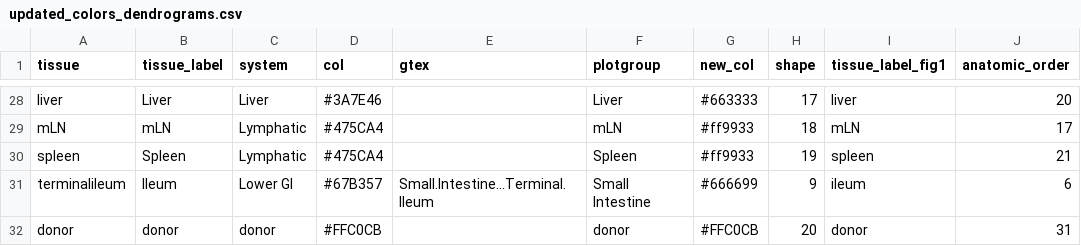
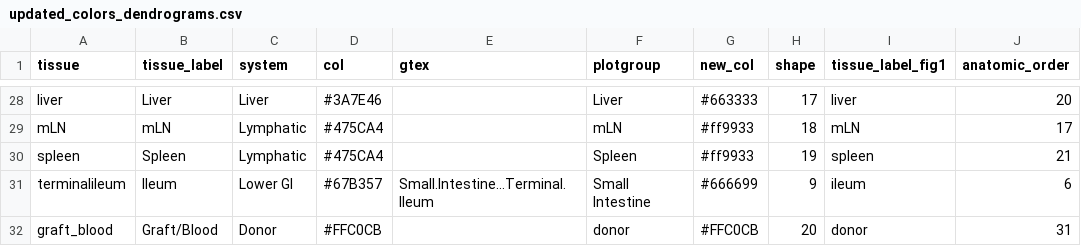
Before and after one commit to vdblab/Dewolf-TCR-landscape-2022, a CSV file: data/updated_colors_dendrograms.csv, drawn as a sheet; only a part is shown, gaps mark what is left out.

```diff
--- a/data/updated_colors_dendrograms.csv
+++ b/data/updated_colors_dendrograms.csv
@@ -31,2 +31,2 @@ spleen,Spleen,Lymphatic,#475CA4,,Spleen,#ff9933,19,spleen,21
 terminalileum,Ileum,Lower GI,#67B357,Small.Intestine...Terminal.Ileum,Small Intestine,#666699,9,ileum,6
-donor,donor,donor,#FFC0CB,,donor,#FFC0CB,20,donor,31
+graft_blood,Graft/Blood,Donor,#FFC0CB,,donor,#FFC0CB,20,donor,31
```
Also changed, not shown: 3 other files.
